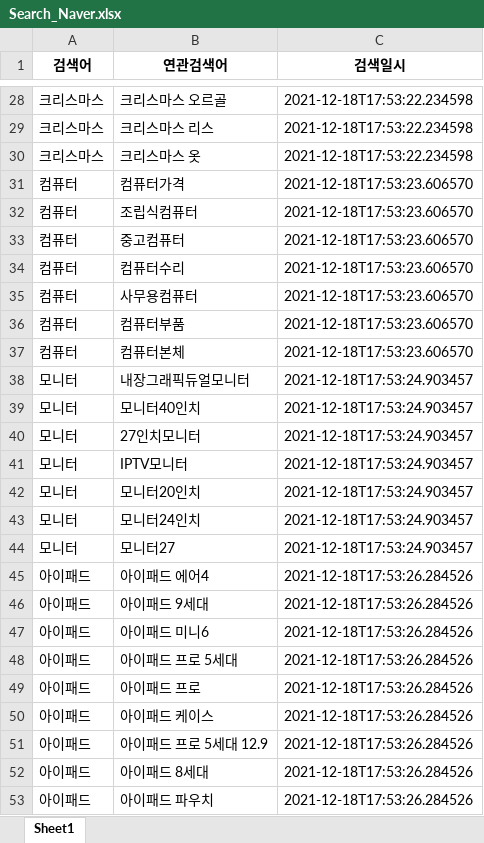
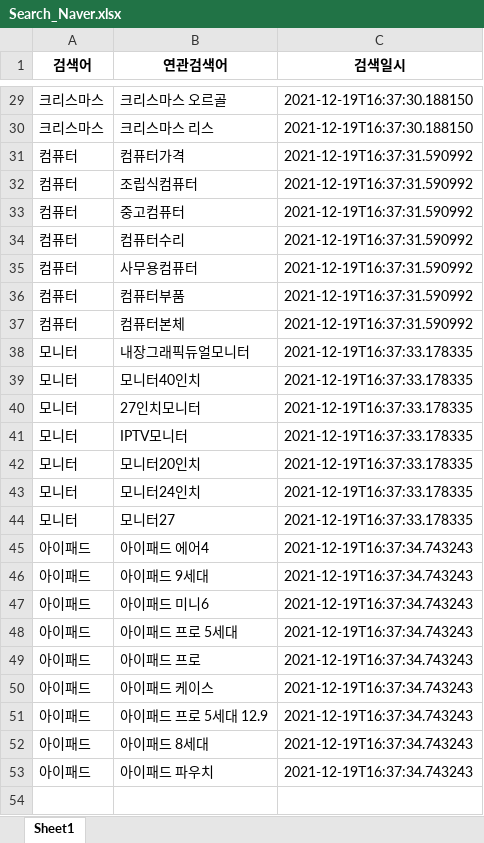
Before and after one commit to ParkSuJeong74/python_DataAnalysis, an Excel workbook: 2021.12.18/Search_Naver.xlsx, sheet Sheet1, drawn as a sheet; only a part is shown, gaps mark what is left out; values as stored, in another font and other column widths than the file's, no borders; removed rows and columns are numbered as before the commit, all else as after; the diff covers the shown part only; the diff names each change by its address in the sheet, - before the commit and + after, or states it on an @@ line.

```diff
--- a/2021.12.18/Search_Naver.xlsx (sheet Sheet1)
+++ b/2021.12.18/Search_Naver.xlsx (sheet Sheet1)
-C29:C30 (검색일시): 2021-12-18T17:53:22.234598
+C29:C30 (검색일시): 2021-12-19T16:37:30.188150
-row 30: 크리스마스 | 크리스마스 옷 | 2021-12-18T17:53:22.234598
-C31:C37 (검색일시): 2021-12-18T17:53:23.606570
+C31:C37 (검색일시): 2021-12-19T16:37:31.590992
-C38:C44 (검색일시): 2021-12-18T17:53:24.903457
+C38:C44 (검색일시): 2021-12-19T16:37:33.178335
-C45:C53 (검색일시): 2021-12-18T17:53:26.284526
+C45:C53 (검색일시): 2021-12-19T16:37:34.743243
```
Also changed, not shown: 1 added row and 26 edited cells elsewhere in this sheet, 2021.12.18/YouTube_Rank1000.xlsx, 43 other files.
